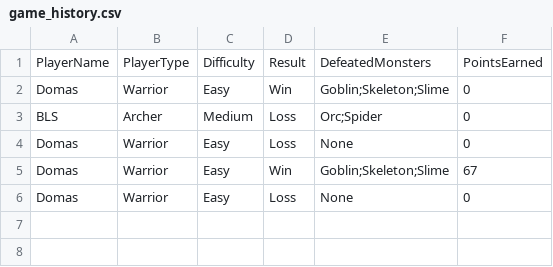
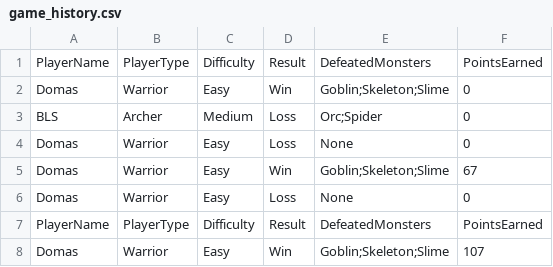
Before and after one commit to D0mazo/ProgramavimoPraktika, a CSV file: cmake-build-debug/game_history.csv, drawn as a sheet; the diff names each change by its address in the sheet, - before the commit and + after, or states it on an @@ line.

```diff
--- a/cmake-build-debug/game_history.csv
+++ b/cmake-build-debug/game_history.csv
+row 7: PlayerName | PlayerType | Difficulty | Result | DefeatedMonsters | PointsEarned
+row 8: Domas | Warrior | Easy | Win | Goblin;Skeleton;Slime | 107
```
Also changed, not shown: 17 other files.
